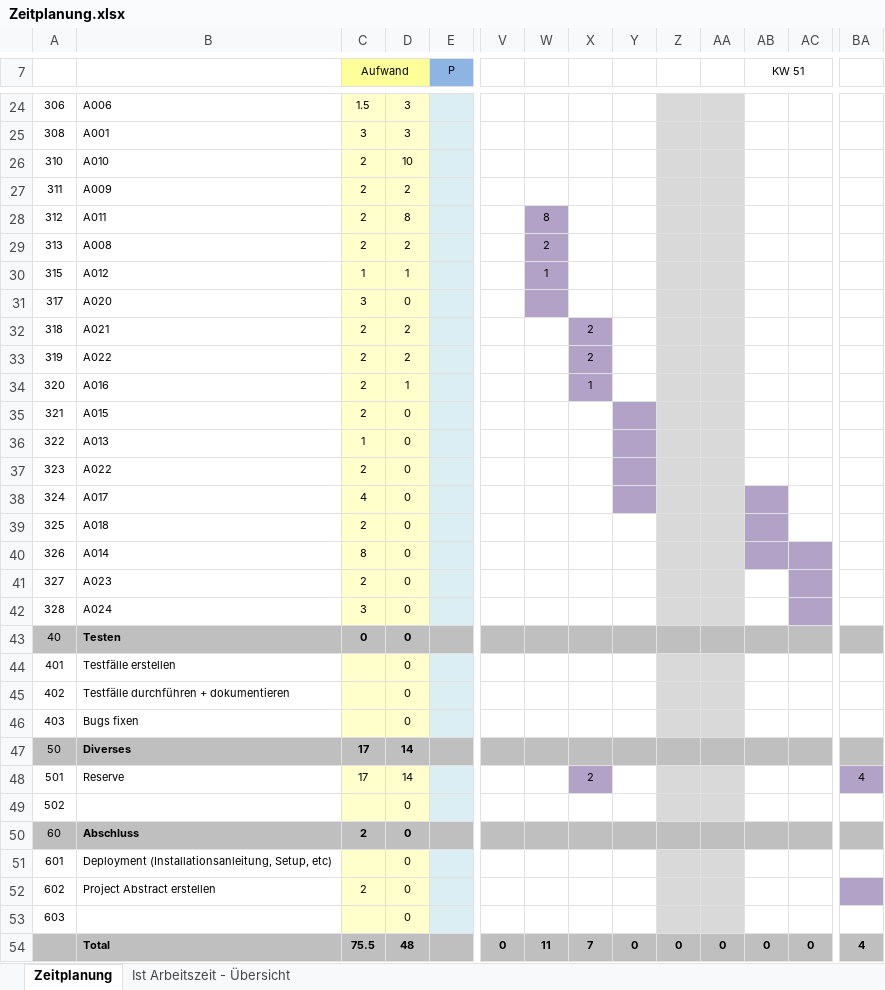
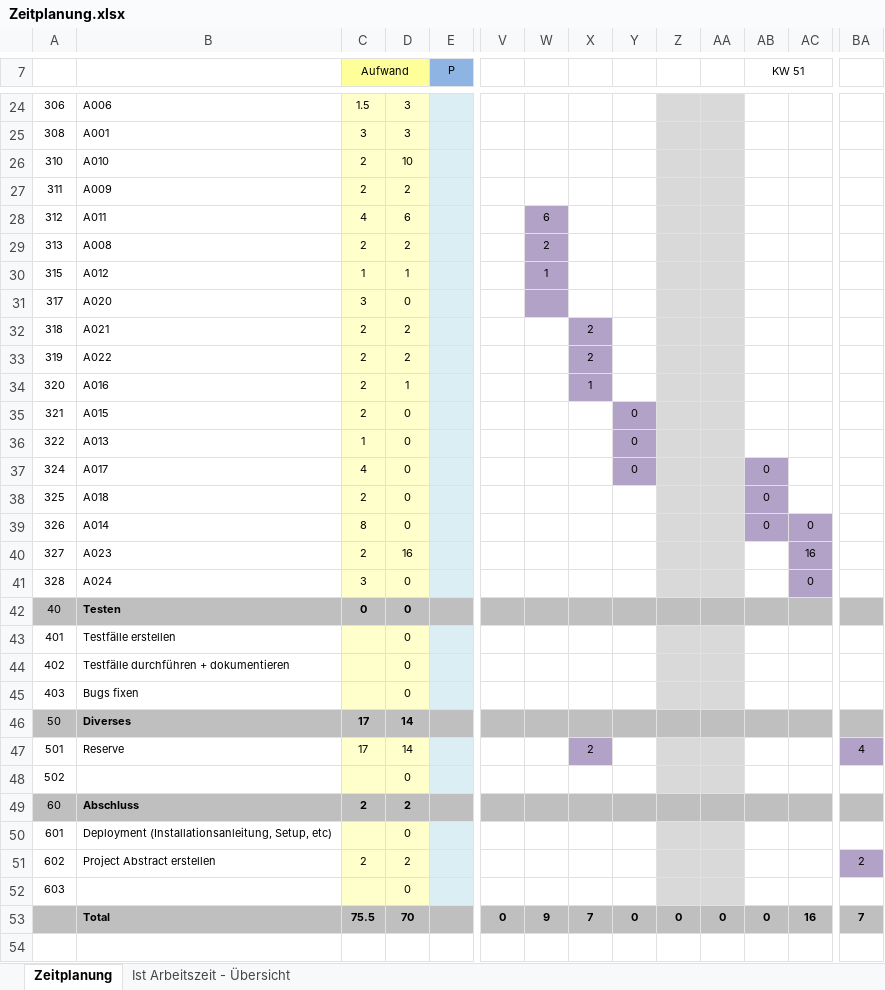
Before and after one commit to OlaPapiGrr/ultimate-pixel-racers, an Excel workbook: doc/Zeitplanung.xlsx, sheet Zeitplanung, drawn as a sheet; only a part is shown, gaps mark what is left out; values as stored, in another font and other column widths than the file's, no borders; removed rows and columns are numbered as before the commit, all else as after; rows hold the shown columns only; the diff covers the shown part only; the diff names each change by its address in the sheet, - before the commit and + after, or states it on an @@ line.

Commit message:
al

```diff
--- a/doc/Zeitplanung.xlsx (sheet Zeitplanung)
+++ b/doc/Zeitplanung.xlsx (sheet Zeitplanung)
-C28 (Aufwand): 2
+C28 (Aufwand): 4
-D28: 8
+D28: 6
-W28: 8
+W28: 6
-Y35:Y36: (empty)
+Y35:Y36: 0
-row 37: 323 | A022 | 2 | 0
-Y37: (empty)
+Y37: 0
-AB37:AB39 (KW 51): (empty)
+AB37:AB39 (KW 51): 0
-AC39: (empty)
+AC39: 0
-D40: 0
+D40: 16
-AC40: (empty)
+AC40: 16
-AC41: (empty)
+AC41: 0
-D49: 0
+D49: 2
-D51: 0
+D51: 2
-BA51: (empty)
+BA51: 2
-D53: 48
+D53: 70
-W53: 11
+W53: 9
-AC53: 0
+AC53: 16
-BA53: 4
+BA53: 7
```
Also changed, not shown: 4 edited cells elsewhere in this sheet, sheet Ist Arbeitszeit - Übersicht, formulas that keep their value, charts or pictures.
